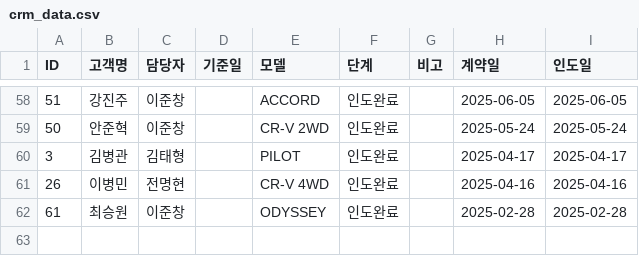
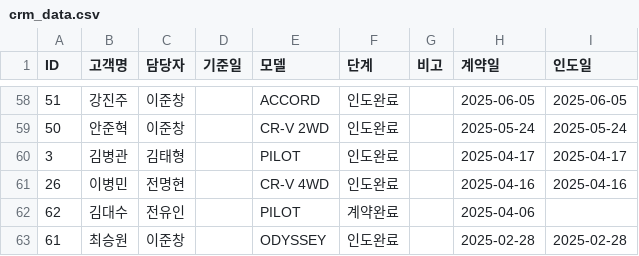
Before and after one commit to tmxpq1234-cmd/honda-crm, a CSV file: crm_data.csv, drawn as a sheet; only a part is shown, gaps mark what is left out.

Commit message:
Update 2026-04-05 01:32:15.815413

```diff
--- a/crm_data.csv
+++ b/crm_data.csv
@@ -61,2 +61,3 @@ ID,고객명,담당자,기준일,모델,단계,비고,계약일,인도일
 26,이병민,전명현,,CR-V 4WD,인도완료,,2025-04-16,2025-04-16
+62,김대수,전유인,,PILOT,계약완료,,2025-04-06,
 61,최승원,이준창,,ODYSSEY,인도완료,,2025-02-28,2025-02-28
```
